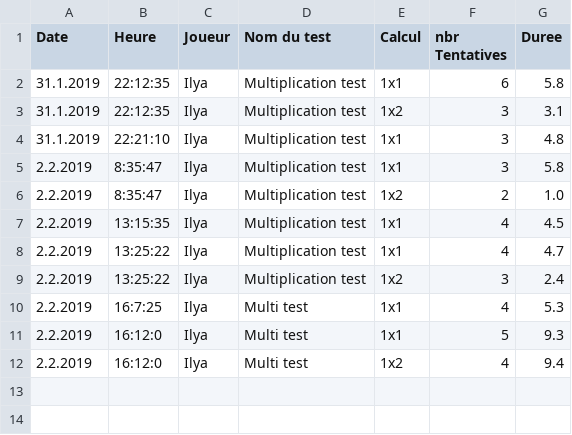
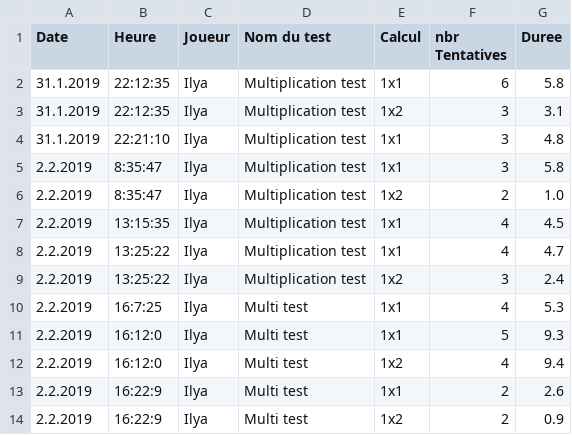
Before and after one commit to Iyaka25747/apprendreMath, a CSV file: records.csv, drawn as a sheet; the diff names each change by its address in the sheet, - before the commit and + after, or states it on an @@ line.

Commit message:
minnor

```diff
--- a/records.csv
+++ b/records.csv
+row 13: 2.2.2019 | 16:22:9 | Ilya | Multi test | 1x1 | 2 | 2.6
+row 14: 2.2.2019 | 16:22:9 | Ilya | Multi test | 1x2 | 2 | 0.9
```
